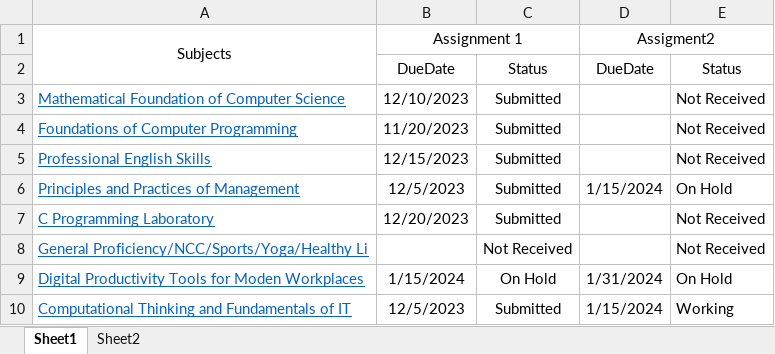
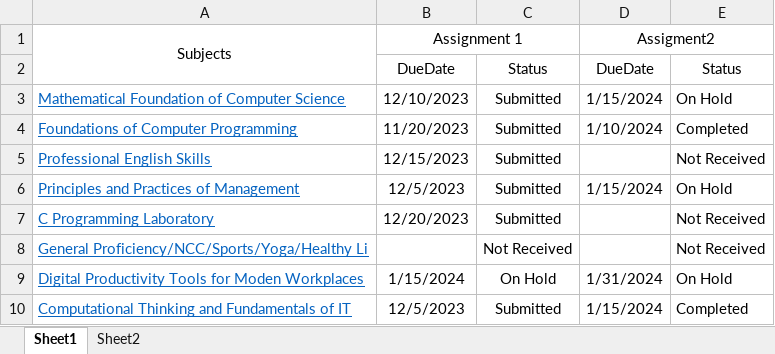
Before and after one commit to anjali-ka/BCAOL, an Excel workbook: BCA(OL)_ASSIGNMENT.xlsx, sheet Sheet1, drawn as a sheet; values as stored, in another font and other column widths than the file's, no borders; the diff names each change by its address in the sheet, - before the commit and + after, or states it on an @@ line.

Commit message:
added solution
added assignment solution and updated assignment status

```diff
--- a/BCA(OL)_ASSIGNMENT.xlsx (sheet Sheet1)
+++ b/BCA(OL)_ASSIGNMENT.xlsx (sheet Sheet1)
-D3 (Assigment2): (empty)
+D3 (Assigment2): 1/15/2024
-E3: Not Received
+E3: On Hold
-D4 (Assigment2): (empty)
+D4 (Assigment2): 1/10/2024
-E4: Not Received
+E4: Completed
-E10: Working
+E10: Completed
```
Also changed, not shown: 1 other file.
